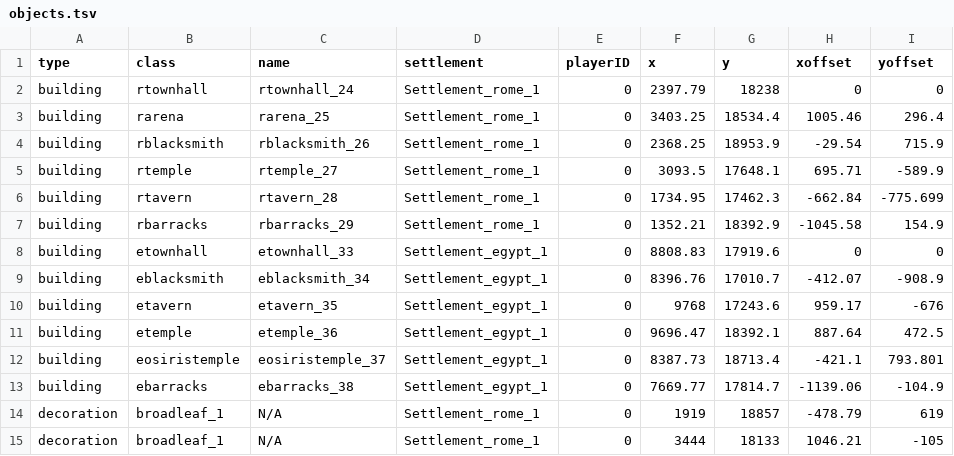
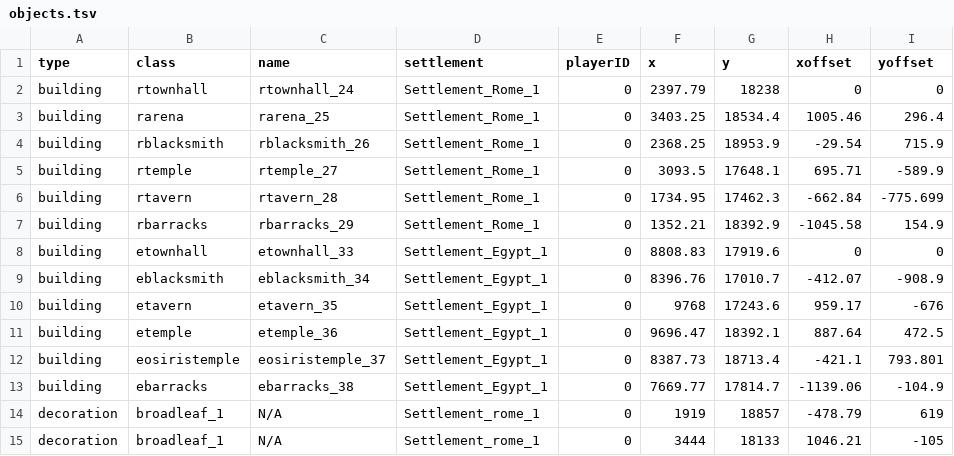
Before and after one commit to bmjoy/centurion, a TSV file: centurion-source/scenarios/RandomMapSettlements/objects.tsv, drawn as a sheet.

```diff
--- a/centurion-source/scenarios/RandomMapSettlements/objects.tsv
+++ b/centurion-source/scenarios/RandomMapSettlements/objects.tsv
@@ -1,14 +1,14 @@
 type	class	name	settlement	playerID	x	y	xoffset	yoffset
-building	rtownhall	rtownhall_24	Settlement_rome_1	0	2397.79	18238	0	0
-building	rarena	rarena_25	Settlement_rome_1	0	3403.25	18534.4	1005.46	296.4
-building	rblacksmith	rblacksmith_26	Settlement_rome_1	0	2368.25	18953.9	-29.54	715.9
-building	rtemple	rtemple_27	Settlement_rome_1	0	3093.5	17648.1	695.71	-589.9
-building	rtavern	rtavern_28	Settlement_rome_1	0	1734.95	17462.3	-662.84	-775.699
-building	rbarracks	rbarracks_29	Settlement_rome_1	0	1352.21	18392.9	-1045.58	154.9
-building	etownhall	etownhall_33	Settlement_egypt_1	0	8808.83	17919.6	0	0
-building	eblacksmith	eblacksmith_34	Settlement_egypt_1	0	8396.76	17010.7	-412.07	-908.9
-building	etavern	etavern_35	Settlement_egypt_1	0	9768	17243.6	959.17	-676
-building	etemple	etemple_36	Settlement_egypt_1	0	9696.47	18392.1	887.64	472.5
-building	eosiristemple	eosiristemple_37	Settlement_egypt_1	0	8387.73	18713.4	-421.1	793.801
-building	ebarracks	ebarracks_38	Settlement_egypt_1	0	7669.77	17814.7	-1139.06	-104.9
+building	rtownhall	rtownhall_24	Settlement_Rome_1	0	2397.79	18238	0	0
+building	rarena	rarena_25	Settlement_Rome_1	0	3403.25	18534.4	1005.46	296.4
+building	rblacksmith	rblacksmith_26	Settlement_Rome_1	0	2368.25	18953.9	-29.54	715.9
+building	rtemple	rtemple_27	Settlement_Rome_1	0	3093.5	17648.1	695.71	-589.9
+building	rtavern	rtavern_28	Settlement_Rome_1	0	1734.95	17462.3	-662.84	-775.699
+building	rbarracks	rbarracks_29	Settlement_Rome_1	0	1352.21	18392.9	-1045.58	154.9
+building	etownhall	etownhall_33	Settlement_Egypt_1	0	8808.83	17919.6	0	0
+building	eblacksmith	eblacksmith_34	Settlement_Egypt_1	0	8396.76	17010.7	-412.07	-908.9
+building	etavern	etavern_35	Settlement_Egypt_1	0	9768	17243.6	959.17	-676
+building	etemple	etemple_36	Settlement_Egypt_1	0	9696.47	18392.1	887.64	472.5
+building	eosiristemple	eosiristemple_37	Settlement_Egypt_1	0	8387.73	18713.4	-421.1	793.801
+building	ebarracks	ebarracks_38	Settlement_Egypt_1	0	7669.77	17814.7	-1139.06	-104.9
 decoration	broadleaf_1	N/A	Settlement_rome_1	0	1919	18857	-478.79	619
```
Also changed, not shown: centurion-source/assets/data/translations - table.tsv, 16 other files.
